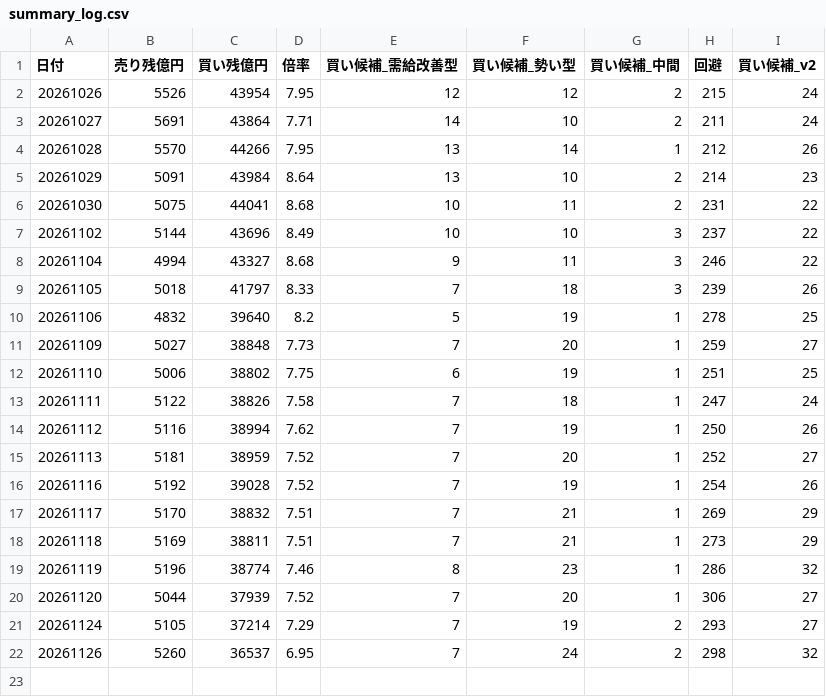
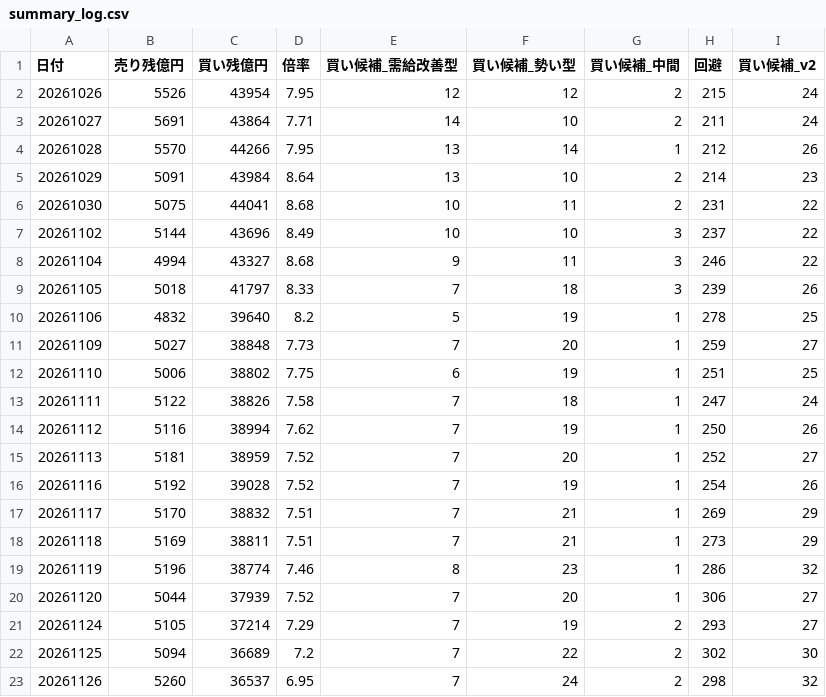
Before and after one commit to max07min-beep/stock-screener, a CSV file: history/summary_log.csv, drawn as a sheet.

```diff
--- a/history/summary_log.csv
+++ b/history/summary_log.csv
@@ -21,2 +21,3 @@
 20261124,5105,37214,7.29,7,19,2,293,27
+20261125,5094,36689,7.2,7,22,2,302,30
 20261126,5260,36537,6.95,7,24,2,298,32
```
Also changed, not shown: history/forward_summary.csv, history/forward_summary_v2.csv, 7 other files.
